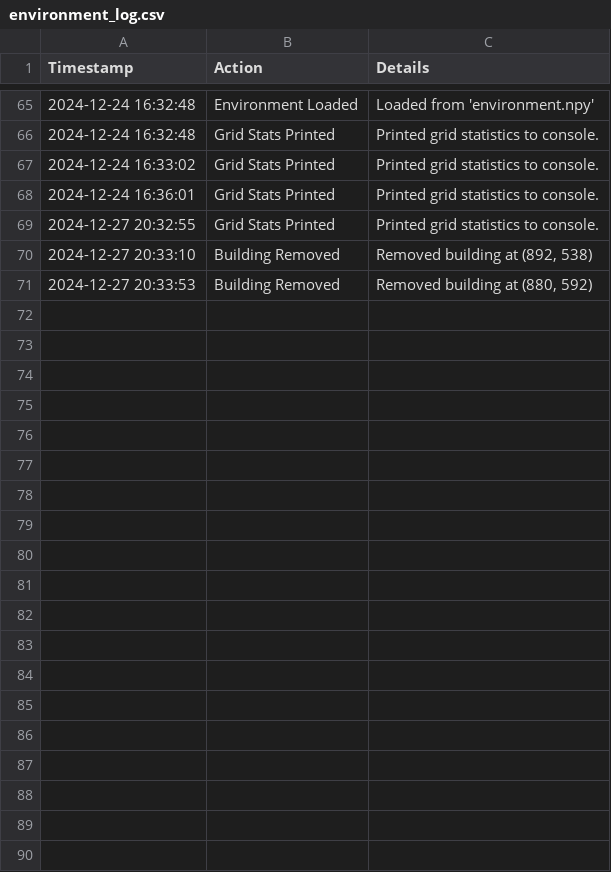
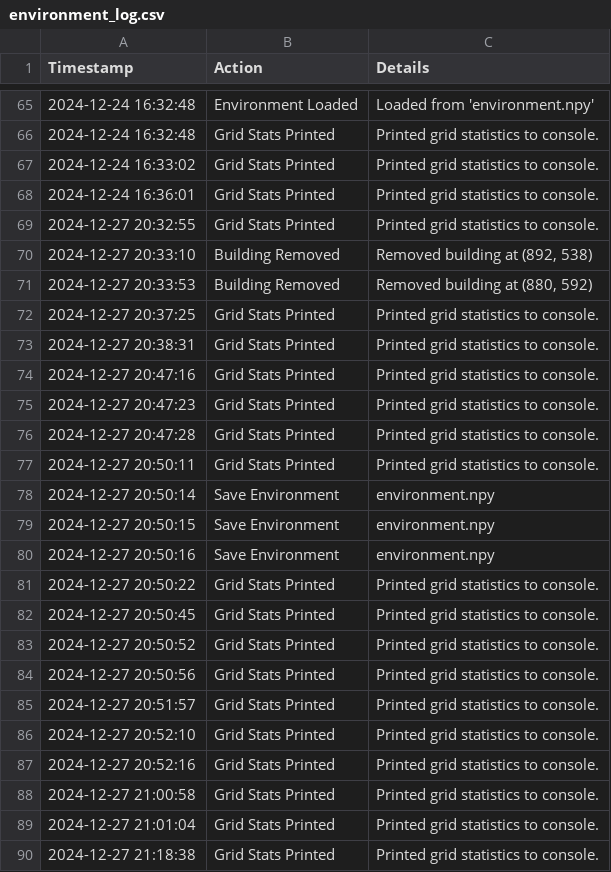
Before and after one commit to fola2077/Knowledge_Rep, a CSV file: environment_log.csv, drawn as a sheet; only a part is shown, gaps mark what is left out; the diff covers the shown part only; the diff names each change by its address in the sheet, - before the commit and + after, or states it on an @@ line.

```diff
--- a/environment_log.csv
+++ b/environment_log.csv
+row 72: 2024-12-27 20:37:25 | Grid Stats Printed | Printed grid statistics to console.
+row 73: 2024-12-27 20:38:31 | Grid Stats Printed | Printed grid statistics to console.
+row 74: 2024-12-27 20:47:16 | Grid Stats Printed | Printed grid statistics to console.
+row 75: 2024-12-27 20:47:23 | Grid Stats Printed | Printed grid statistics to console.
+row 76: 2024-12-27 20:47:28 | Grid Stats Printed | Printed grid statistics to console.
+row 77: 2024-12-27 20:50:11 | Grid Stats Printed | Printed grid statistics to console.
+row 78: 2024-12-27 20:50:14 | Save Environment | environment.npy
+row 79: 2024-12-27 20:50:15 | Save Environment | environment.npy
+row 80: 2024-12-27 20:50:16 | Save Environment | environment.npy
+row 81: 2024-12-27 20:50:22 | Grid Stats Printed | Printed grid statistics to console.
+row 82: 2024-12-27 20:50:45 | Grid Stats Printed | Printed grid statistics to console.
+row 83: 2024-12-27 20:50:52 | Grid Stats Printed | Printed grid statistics to console.
+row 84: 2024-12-27 20:50:56 | Grid Stats Printed | Printed grid statistics to console.
+row 85: 2024-12-27 20:51:57 | Grid Stats Printed | Printed grid statistics to console.
+row 86: 2024-12-27 20:52:10 | Grid Stats Printed | Printed grid statistics to console.
+row 87: 2024-12-27 20:52:16 | Grid Stats Printed | Printed grid statistics to console.
+row 88: 2024-12-27 21:00:58 | Grid Stats Printed | Printed grid statistics to console.
+row 89: 2024-12-27 21:01:04 | Grid Stats Printed | Printed grid statistics to console.
+row 90: 2024-12-27 21:18:38 | Grid Stats Printed | Printed grid statistics to console.
```
Also changed, not shown: 12 added rows elsewhere in this file, 2 other files.
